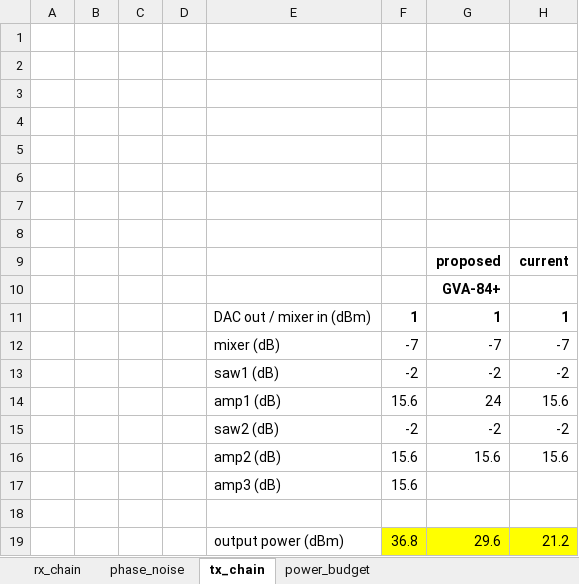
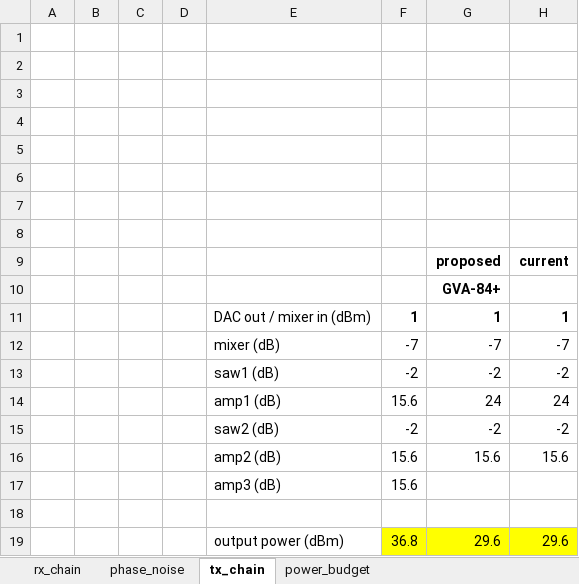
Before and after one commit to siglabsoss/graviton, an Excel workbook: docs/graviton_master.xlsx, sheet tx_chain, drawn as a sheet; values as stored, in another font and other column widths than the file's, no borders; the diff names each change by its address in the sheet, - before the commit and + after, or states it on an @@ line.

```diff
--- a/docs/graviton_master.xlsx (sheet tx_chain)
+++ b/docs/graviton_master.xlsx (sheet tx_chain)
-H14: 15.6
+H14: 24
-H19: 21.2
+H19: 29.6
```
Also changed, not shown: charts or pictures, 12 other files.
